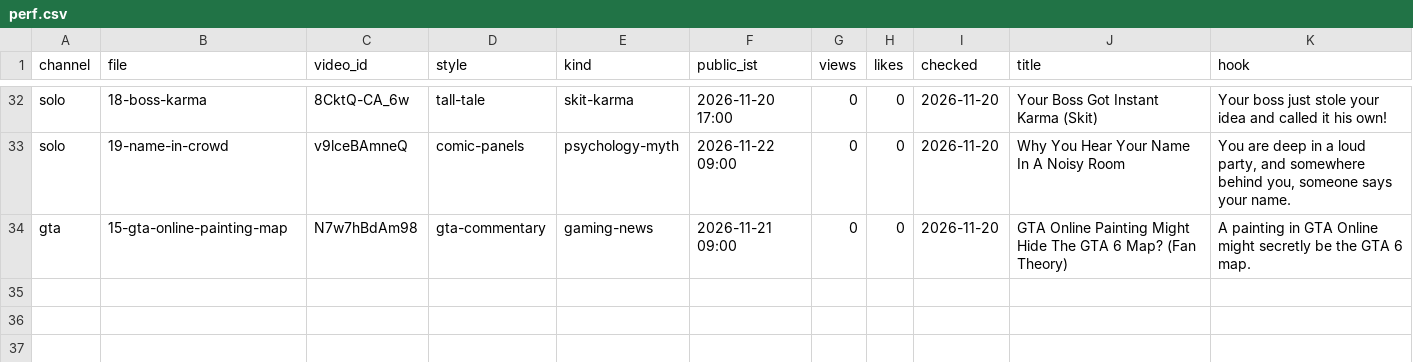
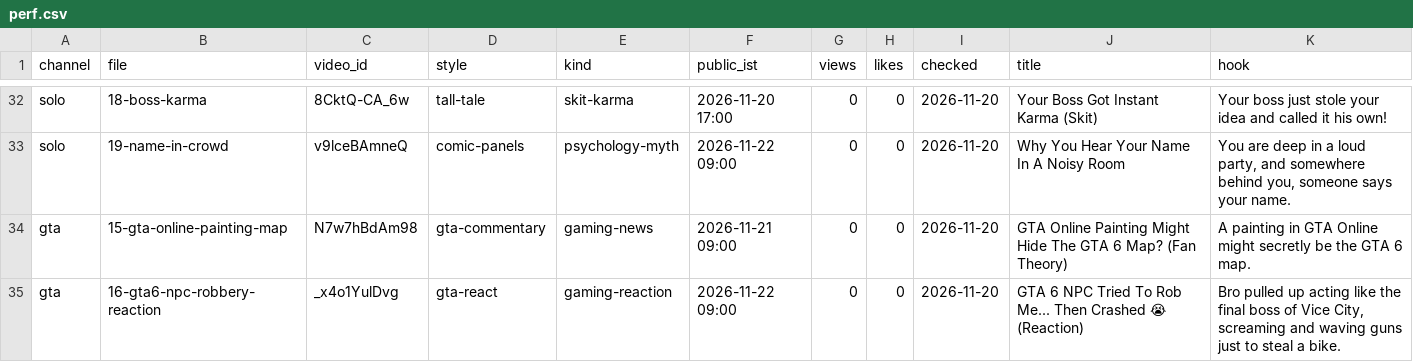
Before and after one commit to ffrastogi737-art/Faltu, a CSV file: shorts-out/perf.csv, drawn as a sheet; only a part is shown, gaps mark what is left out; the diff names each change by its address in the sheet, - before the commit and + after, or states it on an @@ line.

```diff
--- a/shorts-out/perf.csv
+++ b/shorts-out/perf.csv
+row 35: gta | 16-gta6-npc-robbery-reaction | _x4o1YulDvg | gta-react | gaming-reaction | 2026-11-22 09:00 | 0 | 0 | 2026-11-20 | GTA 6 NPC Tried To Rob Me... Then Crashed 😭 (Reaction) | Bro pulled up acting like the final boss of Vice City, screaming and waving guns just to steal a bike.
```
Also changed, not shown: 2 other files.
